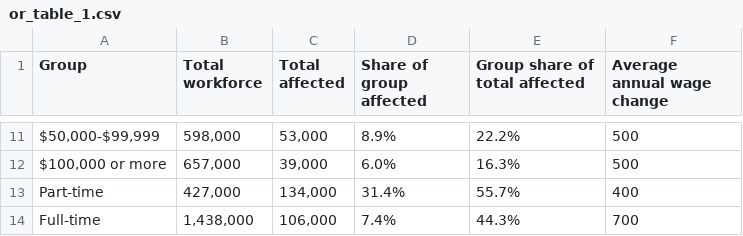
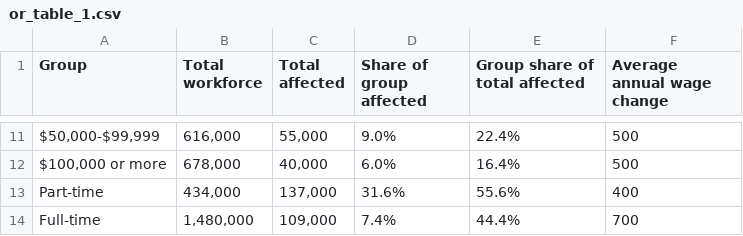
Before and after one commit to emmacohn/uprooting_2026, a CSV file: output/or_table_1.csv, drawn as a sheet; only a part is shown, gaps mark what is left out; the diff covers the shown part only; the diff names each change by its address in the sheet, - before the commit and + after, or states it on an @@ line.

```diff
--- a/output/or_table_1.csv
+++ b/output/or_table_1.csv
-B11 (Total workforce): 598,000
+B11 (Total workforce): 616,000
-C11 (Total affected): 53,000
+C11 (Total affected): 55,000
-D11 (Share of group affected): 8.9%
+D11 (Share of group affected): 9.0%
-E11 (Group share of total affected): 22.2%
+E11 (Group share of total affected): 22.4%
-B12 (Total workforce): 657,000
+B12 (Total workforce): 678,000
-C12 (Total affected): 39,000
+C12 (Total affected): 40,000
-E12 (Group share of total affected): 16.3%
+E12 (Group share of total affected): 16.4%
-B13 (Total workforce): 427,000
+B13 (Total workforce): 434,000
-C13 (Total affected): 134,000
+C13 (Total affected): 137,000
-D13 (Share of group affected): 31.4%
+D13 (Share of group affected): 31.6%
-E13 (Group share of total affected): 55.7%
+E13 (Group share of total affected): 55.6%
-B14 (Total workforce): 1,438,000
+B14 (Total workforce): 1,480,000
-C14 (Total affected): 106,000
+C14 (Total affected): 109,000
-E14 (Group share of total affected): 44.3%
+E14 (Group share of total affected): 44.4%
```
Also changed, not shown: 29 edited cells elsewhere in this file, 4 other files.
